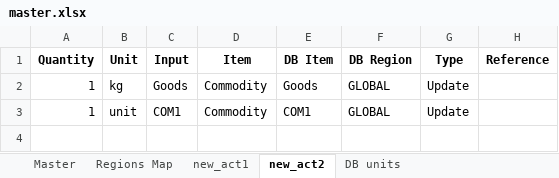
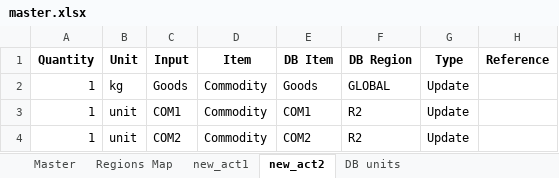
Before and after one commit to SESAM-Polimi/FIONA, an Excel workbook: conceptual test/master.xlsx, sheet new_act2, drawn as a sheet; values as stored, in another font and other column widths than the file's, no borders; the diff names each change by its address in the sheet, - before the commit and + after, or states it on an @@ line.

```diff
--- a/conceptual test/master.xlsx (sheet new_act2)
+++ b/conceptual test/master.xlsx (sheet new_act2)
-F3 (DB Region): GLOBAL
+F3 (DB Region): R2
+row 4: 1 | unit | COM2 | Commodity | COM2 | R2 | Update
```
Also changed, not shown: sheet Master, sheet new_act1, 3 other files.
